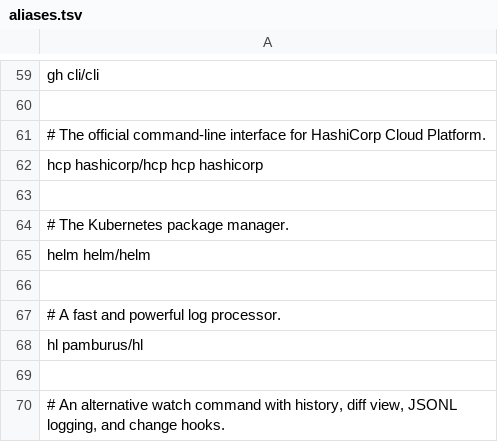
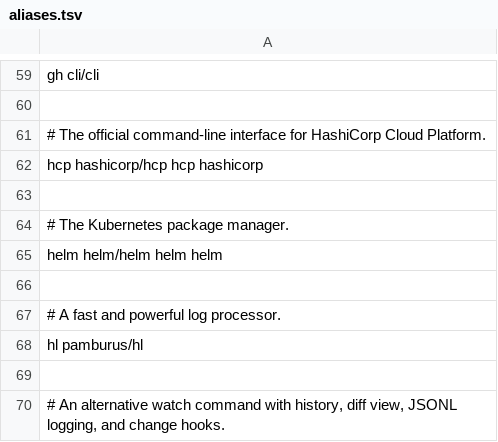
Before and after one commit to krisiasty/ghget, a TSV file: registry/aliases.tsv, drawn as a sheet; only a part is shown, gaps mark what is left out.

Commit message:
feat: add Helm release source (#37)

```diff
--- a/registry/aliases.tsv
+++ b/registry/aliases.tsv
@@ -64,3 +64,3 @@ hcp                     hashicorp/hcp                   hcp
 # The Kubernetes package manager.
-helm                    helm/helm
+helm                    helm/helm                         helm                   helm
 
```
Also changed, not shown: 7 other files.
